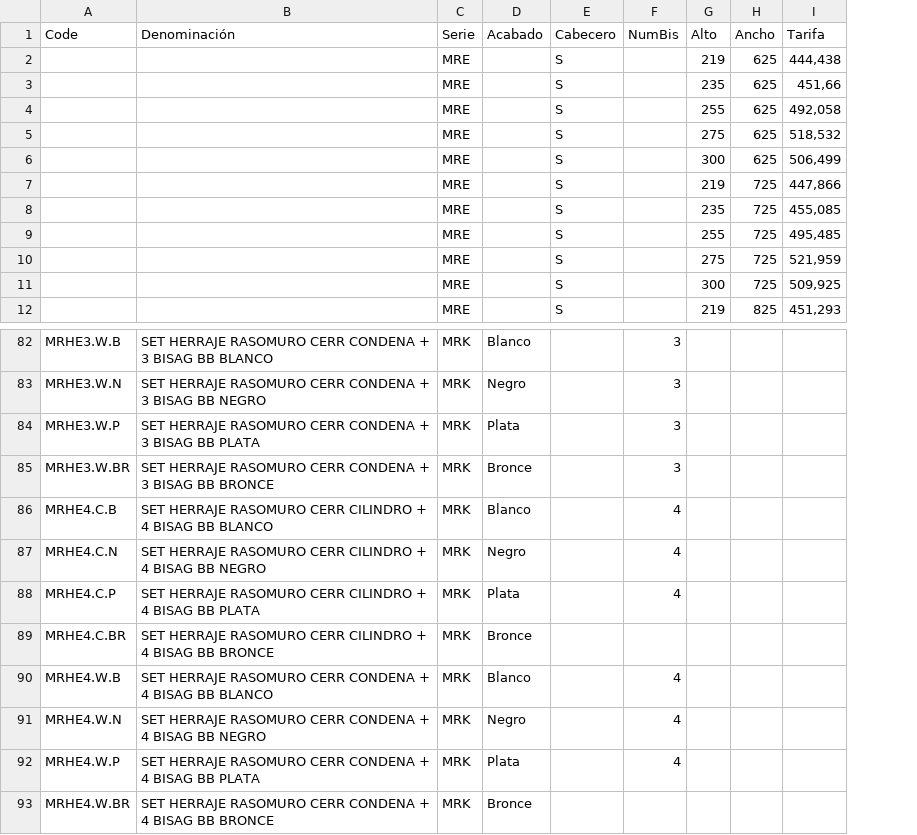
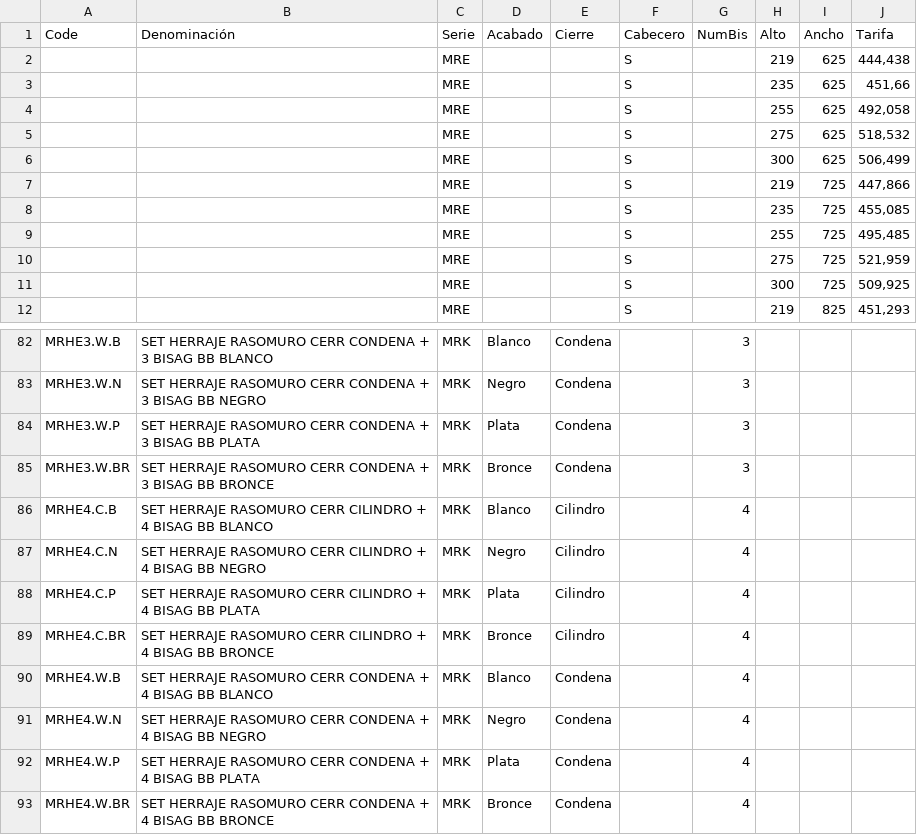
Before and after one commit to Jdurba/Rasomuro, a CSV file: RasomuroPrecios.csv, drawn as a sheet; only a part is shown, gaps mark what is left out; addresses are those after the commit; the diff names each change by its address in the sheet, - before the commit and + after, or states it on an @@ line.

Commit message:
Add files via upload

```diff
--- a/RasomuroPrecios.csv
+++ b/RasomuroPrecios.csv
+column E (Cierre), rows 82-93: Condena | Condena | Condena | Condena | Cilindro | Cilindro | Cilindro | Cilindro | Condena | Condena | Condena | Condena
-G89 (NumBis): (empty)
+G89 (NumBis): 4
-G93 (NumBis): (empty)
+G93 (NumBis): 4
```
